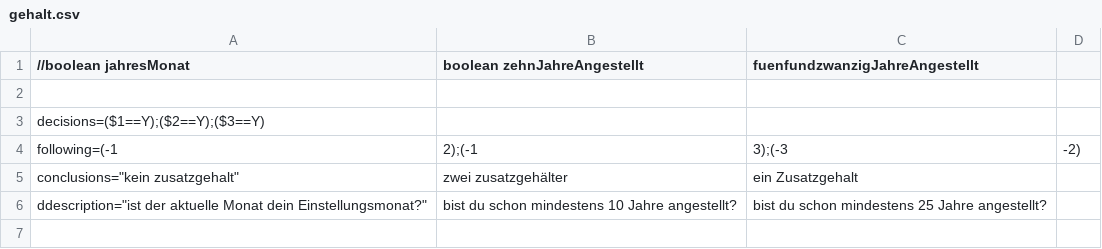
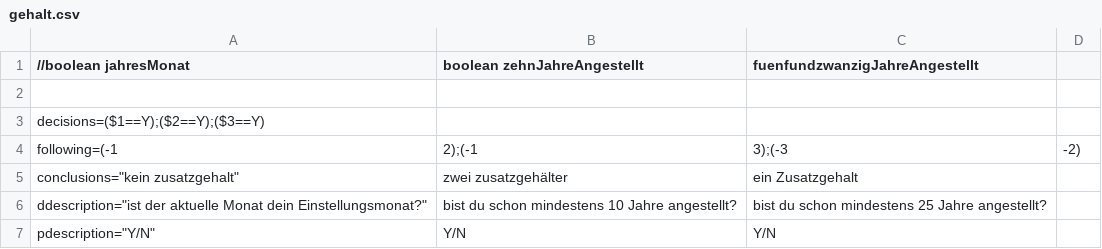
Before and after one commit to shugox/AD4.3-4.2-, a CSV file: gehalt.csv, drawn as a sheet; the diff names each change by its address in the sheet, - before the commit and + after, or states it on an @@ line.

```diff
--- a/gehalt.csv
+++ b/gehalt.csv
+row 7: pdescription="Y/N" | Y/N | Y/N
```
Also changed, not shown: bewerber.csv, bild.csv, 9 other files.
